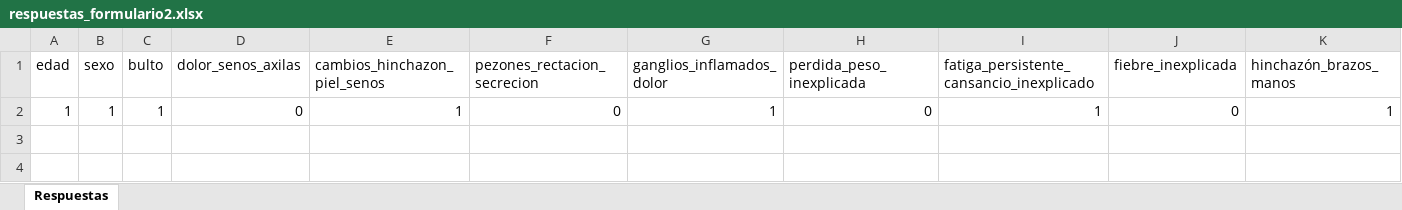
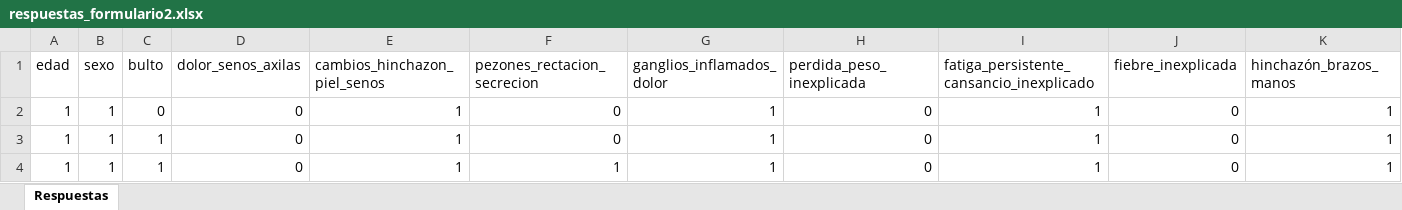
Before and after one commit to LuciaDominguezRodrigo/OncoCoders, an Excel workbook: excels/respuestas_formulario2.xlsx, sheet Respuestas, drawn as a sheet; only a part is shown; values as stored, in another font and other column widths than the file's, no borders; rows hold the shown columns only; the diff names each change by its address in the sheet, - before the commit and + after, or states it on an @@ line.

Commit message:
feat: user form component created
It has also been fixed the problem with excels actualization

```diff
--- a/excels/respuestas_formulario2.xlsx (sheet Respuestas)
+++ b/excels/respuestas_formulario2.xlsx (sheet Respuestas)
+row 2: 1 | 1 | 0 | 0 | 1 | 0 | 1 | 0 | 1 | 0 | 1
+row 4: 1 | 1 | 1 | 0 | 1 | 1 | 1 | 0 | 1 | 0 | 1
```
Also changed, not shown: 7 other files.
